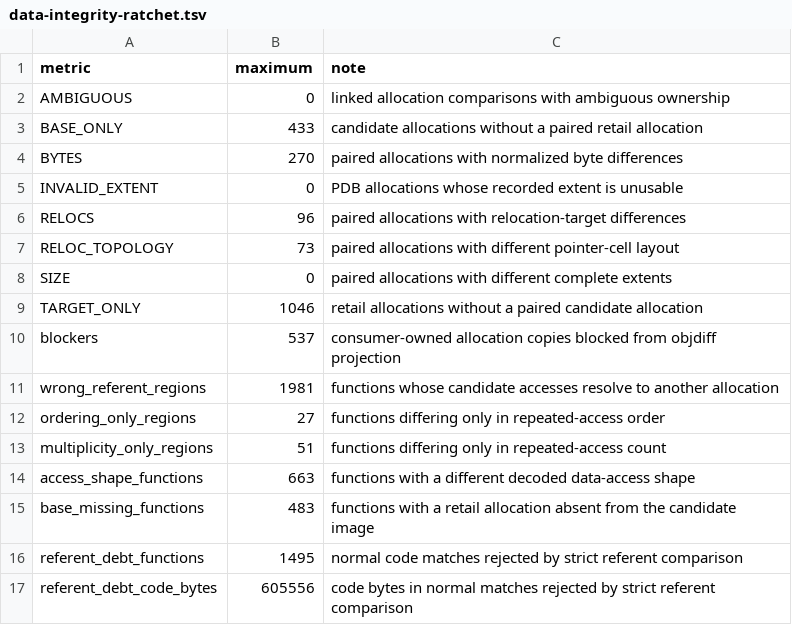
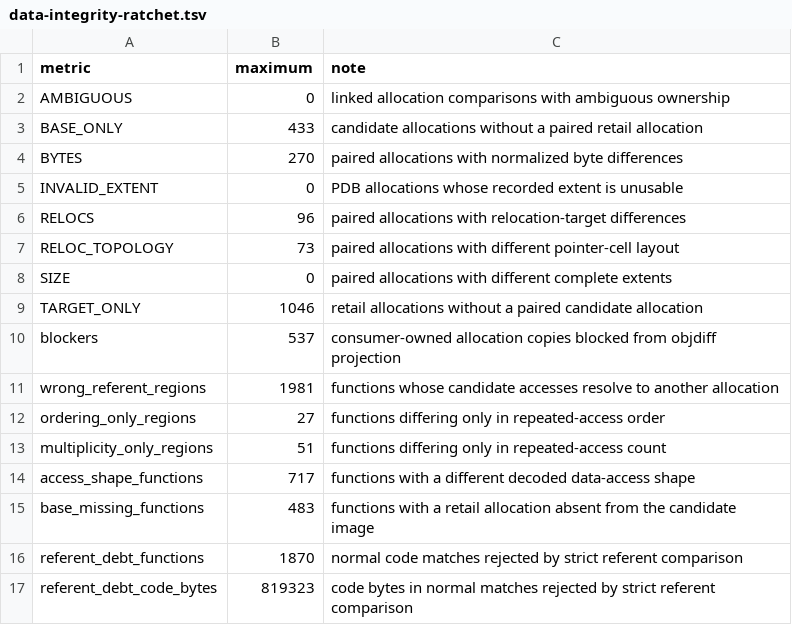
Before and after one commit to srp-survarium/vostok, a TSV file: config/cleanliness/data-integrity-ratchet.tsv, drawn as a sheet.

Commit message:
data: project linked allocations per consumer

```diff
--- a/config/cleanliness/data-integrity-ratchet.tsv
+++ b/config/cleanliness/data-integrity-ratchet.tsv
@@ -13,5 +13,5 @@ ordering_only_regions	27	functions differing only in repeated-access order
 multiplicity_only_regions	51	functions differing only in repeated-access count
-access_shape_functions	663	functions with a different decoded data-access shape
+access_shape_functions	717	functions with a different decoded data-access shape
 base_missing_functions	483	functions with a retail allocation absent from the candidate image
-referent_debt_functions	1495	normal code matches rejected by strict referent comparison
-referent_debt_code_bytes	605556	code bytes in normal matches rejected by strict referent comparison
+referent_debt_functions	1870	normal code matches rejected by strict referent comparison
+referent_debt_code_bytes	819323	code bytes in normal matches rejected by strict referent comparison
```
Also changed, not shown: config/codex_wall_reviews.tsv, 4 other files.
